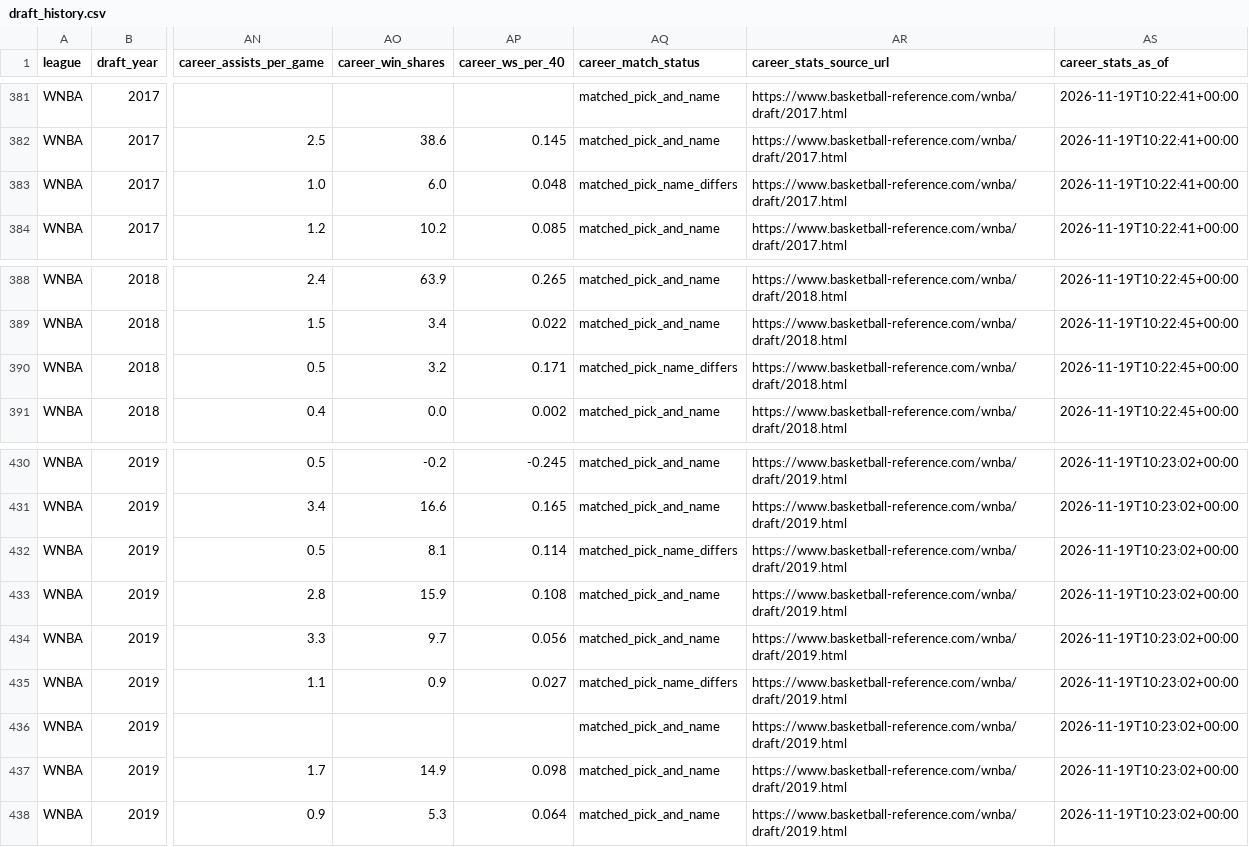
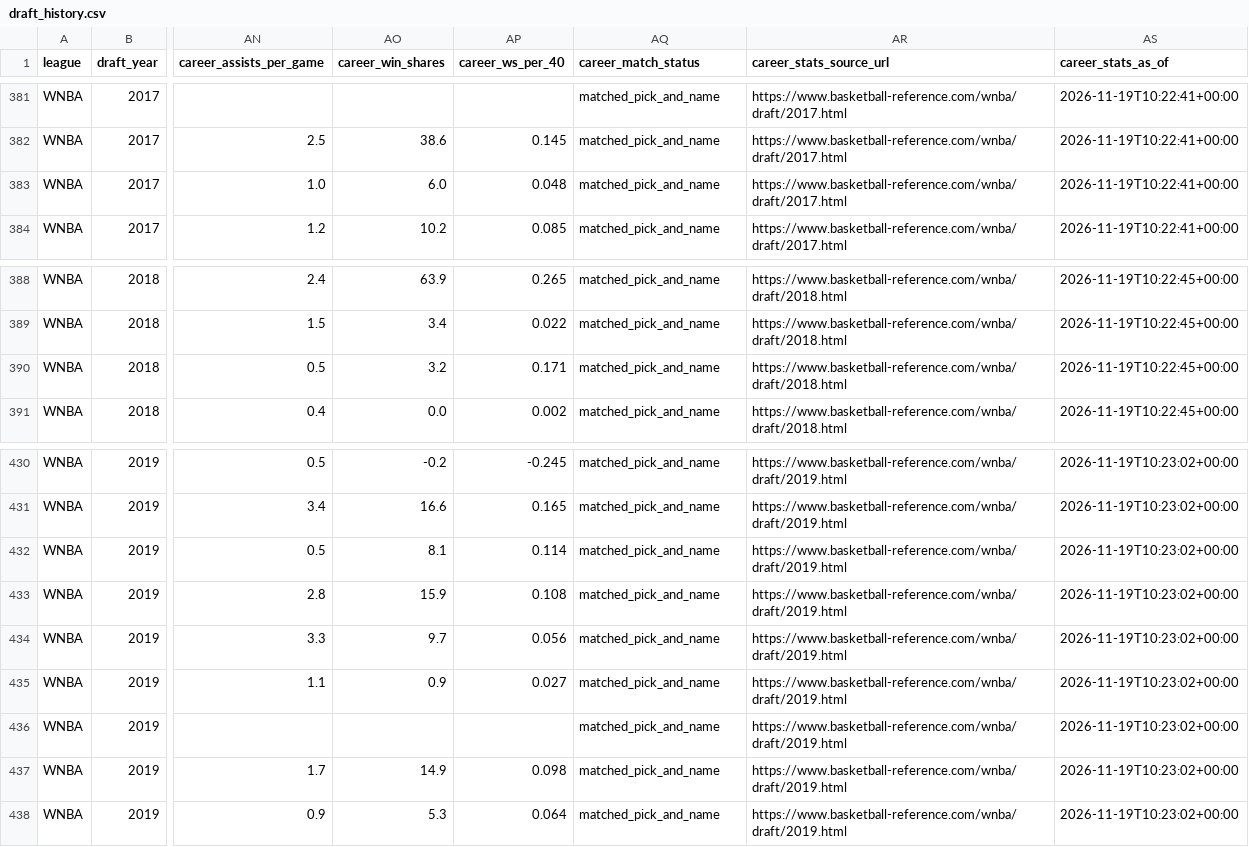
Before and after one commit to l0stpanda/doom-score, a CSV file: BEN-DATA/doom_index/data/exports/draft_history.csv, drawn as a sheet; only a part is shown, gaps mark what is left out; the diff names each change by its address in the sheet, - before the commit and + after, or states it on an @@ line.

```diff
--- a/BEN-DATA/doom_index/data/exports/draft_history.csv
+++ b/BEN-DATA/doom_index/data/exports/draft_history.csv
-AQ383 (career_match_status): matched_pick_name_differs
+AQ383 (career_match_status): matched_pick_and_name
-AQ390 (career_match_status): matched_pick_name_differs
+AQ390 (career_match_status): matched_pick_and_name
-AQ432 (career_match_status): matched_pick_name_differs
+AQ432 (career_match_status): matched_pick_and_name
-AQ435 (career_match_status): matched_pick_name_differs
+AQ435 (career_match_status): matched_pick_and_name
```
Also changed, not shown: BEN-DATA/doom_index/config/player_name_aliases.csv, BEN-DATA/doom_index/data/exports/team_season_data.csv, 41 other files.
